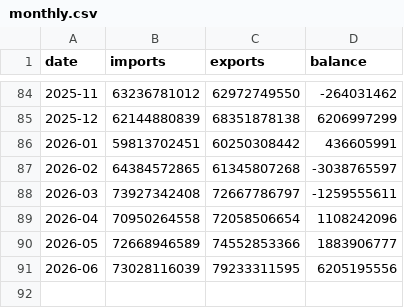
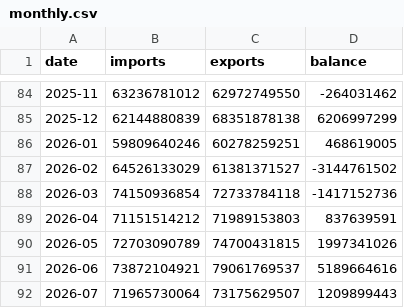
Before and after one commit to WilgnerCH/canada-brazil-trade, a CSV file: site/data_csv/monthly.csv, drawn as a sheet; only a part is shown, gaps mark what is left out.

```diff
--- a/site/data_csv/monthly.csv
+++ b/site/data_csv/monthly.csv
@@ -85,7 +85,8 @@ date,imports,exports,balance
 2025-12,62144880839,68351878138,6206997299
-2026-01,59813702451,60250308442,436605991
-2026-02,64384572865,61345807268,-3038765597
-2026-03,73927342408,72667786797,-1259555611
-2026-04,70950264558,72058506654,1108242096
-2026-05,72668946589,74552853366,1883906777
-2026-06,73028116039,79233311595,6205195556
+2026-01,59809640246,60278259251,468619005
+2026-02,64526133029,61381371527,-3144761502
+2026-03,74150936854,72733784118,-1417152736
+2026-04,71151514212,71989153803,837639591
+2026-05,72703090789,74700431815,1997341026
+2026-06,73872104921,79061769537,5189664616
+2026-07,71965730064,73175629507,1209899443
```
Also changed, not shown: site/data_csv/commodities_monthly.csv, site/data_csv/countries.csv, 18 other files.
